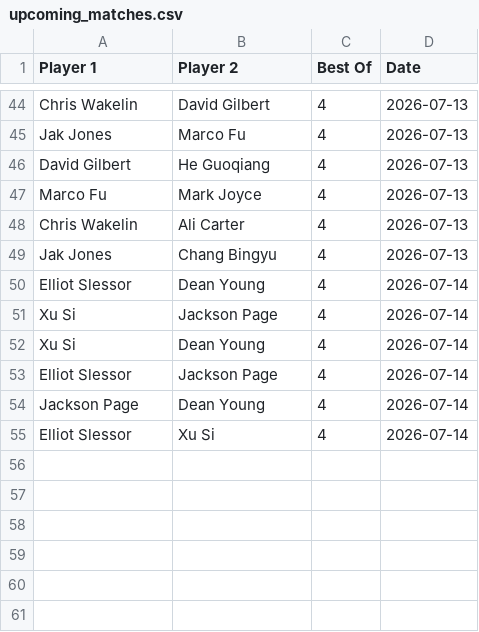
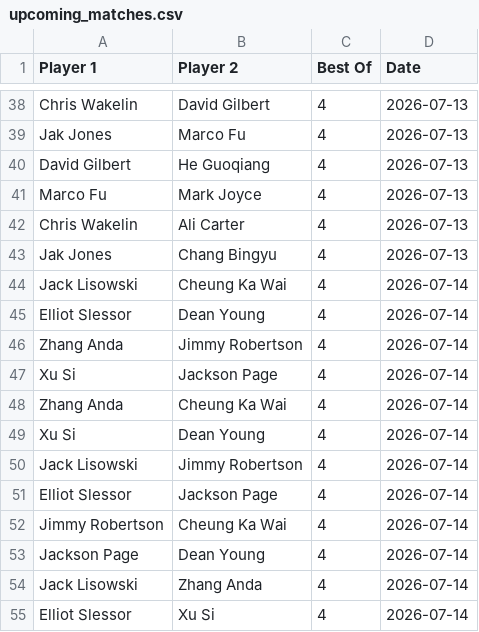
Before and after one commit to Fredfreddo/SnookerDashboardPipeline, a CSV file: upcoming_matches.csv, drawn as a sheet; only a part is shown, gaps mark what is left out; the diff covers the shown part only; the diff names each change by its address in the sheet, - before the commit and + after, or states it on an @@ line.

```diff
--- a/upcoming_matches.csv
+++ b/upcoming_matches.csv
+row 44: Jack Lisowski | Cheung Ka Wai | 4 | 2026-07-14
+row 46: Zhang Anda | Jimmy Robertson | 4 | 2026-07-14
+row 48: Zhang Anda | Cheung Ka Wai | 4 | 2026-07-14
+row 50: Jack Lisowski | Jimmy Robertson | 4 | 2026-07-14
+row 52: Jimmy Robertson | Cheung Ka Wai | 4 | 2026-07-14
+row 54: Jack Lisowski | Zhang Anda | 4 | 2026-07-14
```
Also changed, not shown: 6 added rows and 12 removed rows elsewhere in this file, 1 other file.
